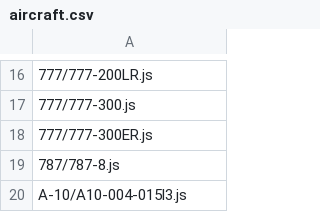
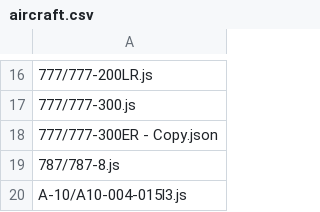
Before and after one commit to fgx/fgx-aircraft, a CSV file: data/aircraft.csv, drawn as a sheet; only a part is shown, gaps mark what is left out.

```diff
--- a/data/aircraft.csv
+++ b/data/aircraft.csv
@@ -17,3 +17,3 @@
 777/777-300.js
-777/777-300ER.js
+777/777-300ER - Copy.json
 787/787-8.js
```
Also changed, not shown: 5 other files.
